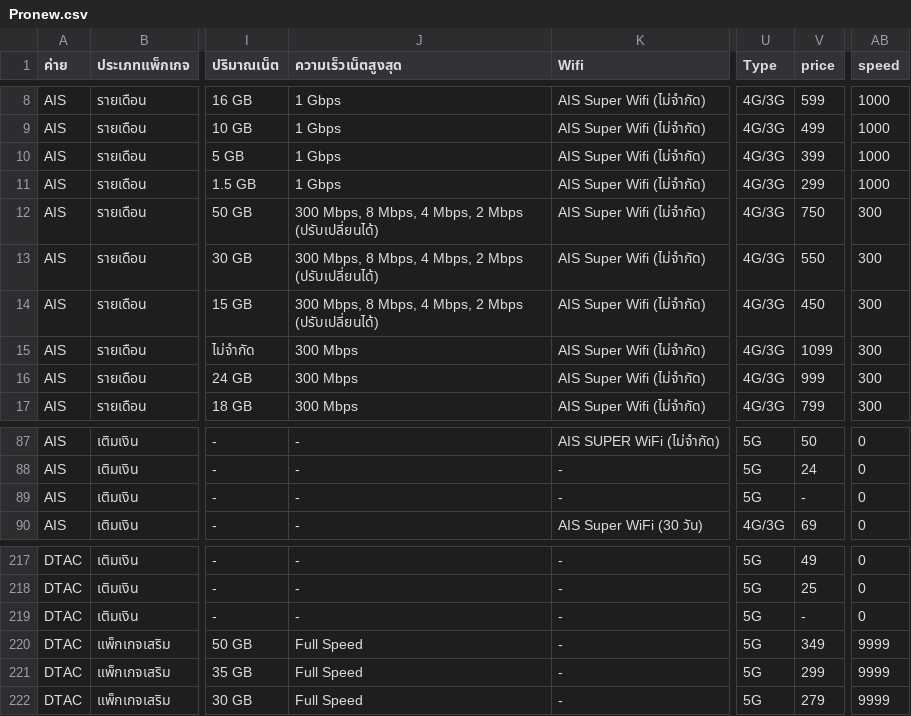
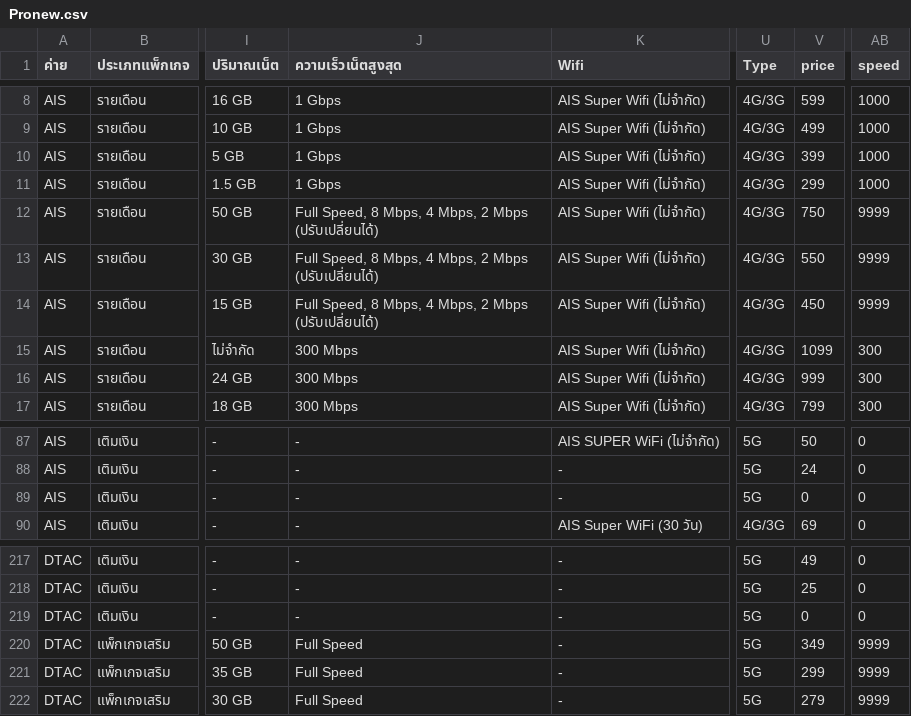
Before and after one commit to rew47740/Promotion, a CSV file: json/Pronew.csv, drawn as a sheet; only a part is shown, gaps mark what is left out; the diff names each change by its address in the sheet, - before the commit and + after, or states it on an @@ line.

```diff
--- a/json/Pronew.csv
+++ b/json/Pronew.csv
-J12:J14 (ความเร็วเน็ตสูงสุด): 300 Mbps, 8 Mbps,…
+J12:J14 (ความเร็วเน็ตสูงสุด): Full Speed, 8 Mbps,…
-AB12:AB14 (speed): 300
+AB12:AB14 (speed): 9999
-V89 (price): -
+V89 (price): 0
-V219 (price): -
+V219 (price): 0
```
Also changed, not shown: 8 other files.
